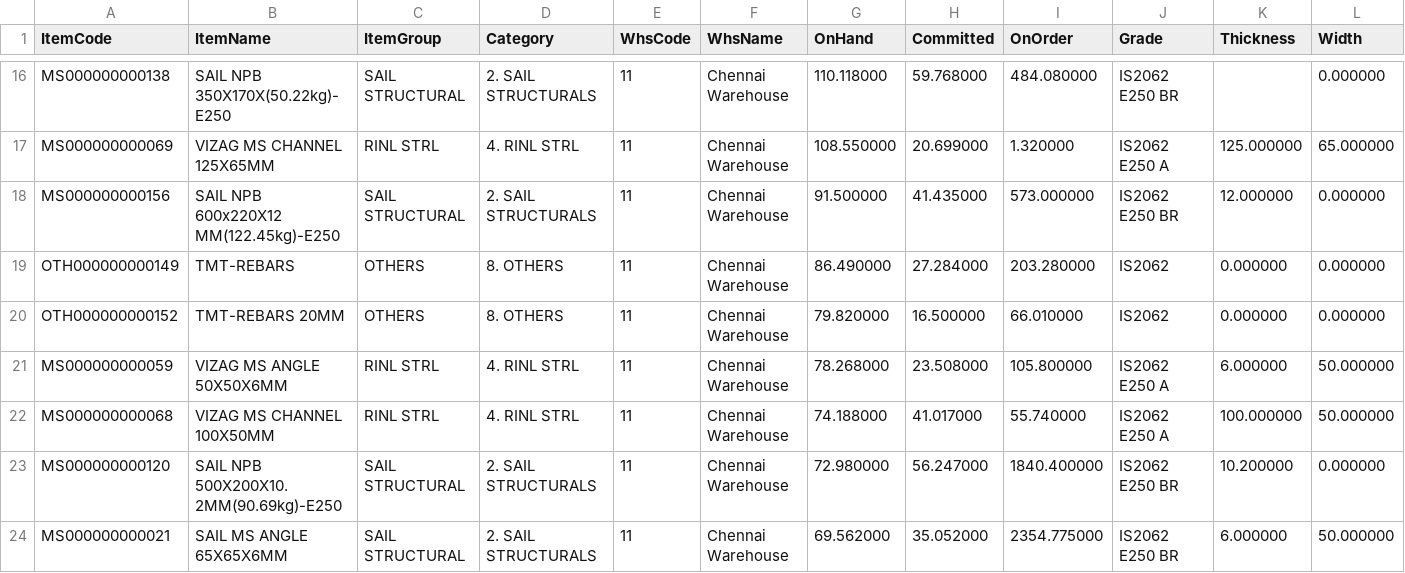
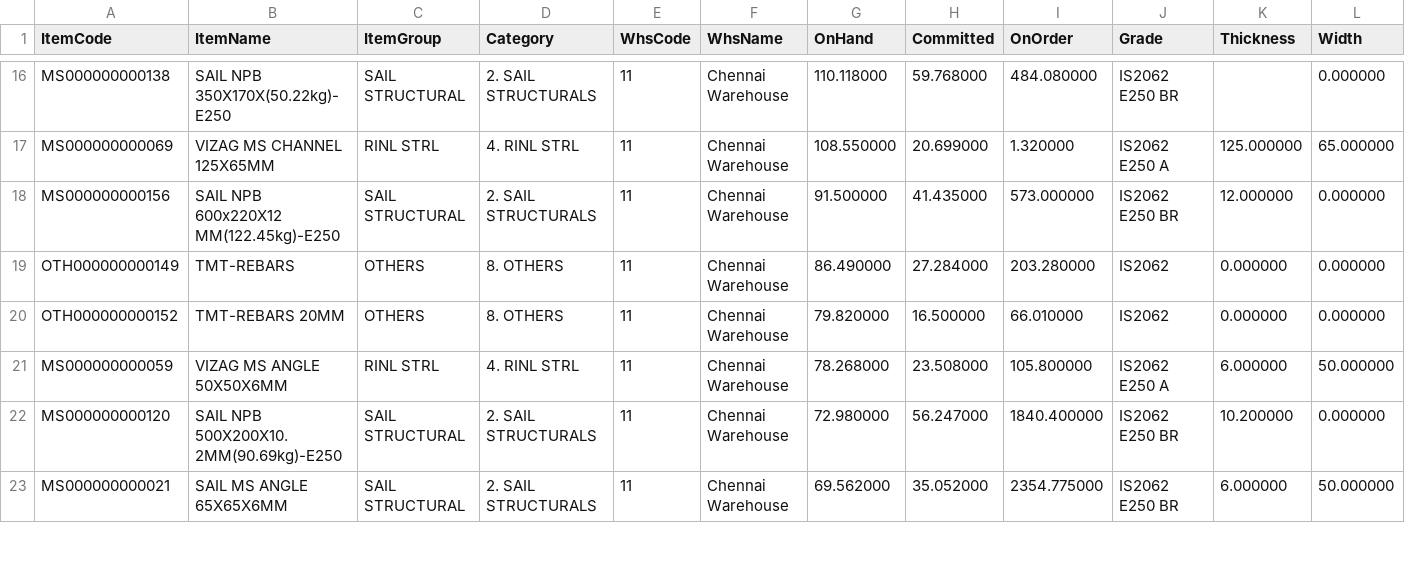
Before and after one commit to BSC23609/bsc-stock-data, a CSV file: mis_stock.csv, drawn as a sheet; only a part is shown, gaps mark what is left out; removed rows and columns are numbered as before the commit, all else as after; rows hold the shown columns only; the diff covers the shown part only; the diff names each change by its address in the sheet, - before the commit and + after, or states it on an @@ line.

```diff
--- a/mis_stock.csv
+++ b/mis_stock.csv
-row 22: MS000000000068 | VIZAG MS CHANNEL 100X50MM | RINL STRL | 4. RINL STRL | 11 | Chennai Warehouse | 74.188000 | 41.017000 | 55.740000 | IS2062 E250 A | 100.000000 | 50.000000
```
Also changed, not shown: 5 added rows, 4 removed rows, 4 moved rows and 3 edited cells elsewhere in this file, coils.csv, plates.csv, 3 other files.
